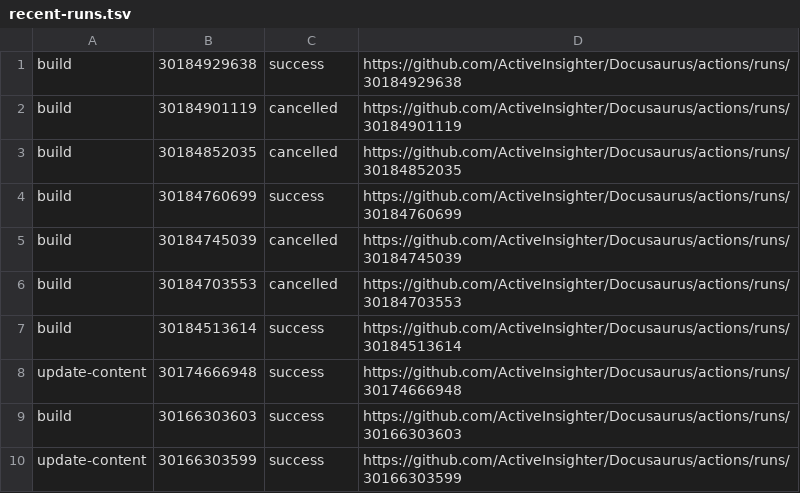
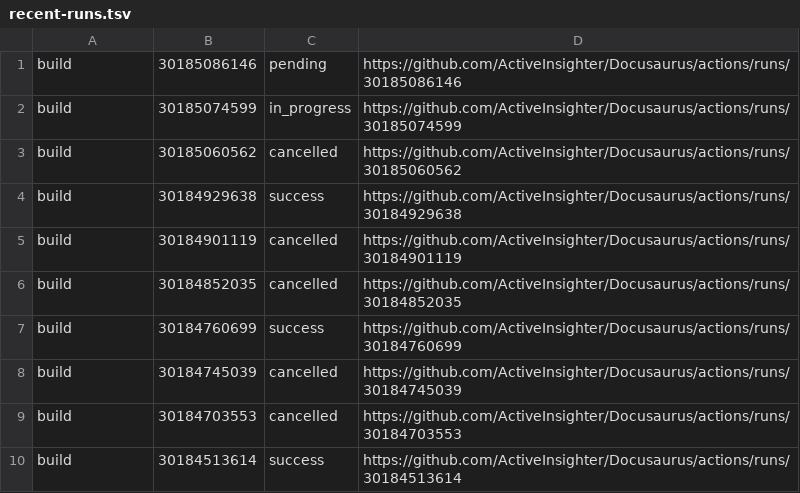
Before and after one commit to ActiveInsighter/Docusaurus, a TSV file: .github/workflow-runs/recent-runs.tsv, drawn as a sheet; removed rows and columns are numbered as before the commit, all else as after; the diff names each change by its address in the sheet, - before the commit and + after, or states it on an @@ line.

```diff
--- a/.github/workflow-runs/recent-runs.tsv
+++ b/.github/workflow-runs/recent-runs.tsv
+row 1: build | 30185086146 | pending | https://github.com/ActiveInsighter/Docusaurus/actions/runs/30185086146
+row 2: build | 30185074599 | in_progress | https://github.com/ActiveInsighter/Docusaurus/actions/runs/30185074599
+row 3: build | 30185060562 | cancelled | https://github.com/ActiveInsighter/Docusaurus/actions/runs/30185060562
-row 8: update-content | 30174666948 | success | https://github.com/ActiveInsighter/Docusaurus/actions/runs/30174666948
-row 9: build | 30166303603 | success | https://github.com/ActiveInsighter/Docusaurus/actions/runs/30166303603
-row 10: update-content | 30166303599 | success | https://github.com/ActiveInsighter/Docusaurus/actions/runs/30166303599
```
Also changed, not shown: 16 other files.
